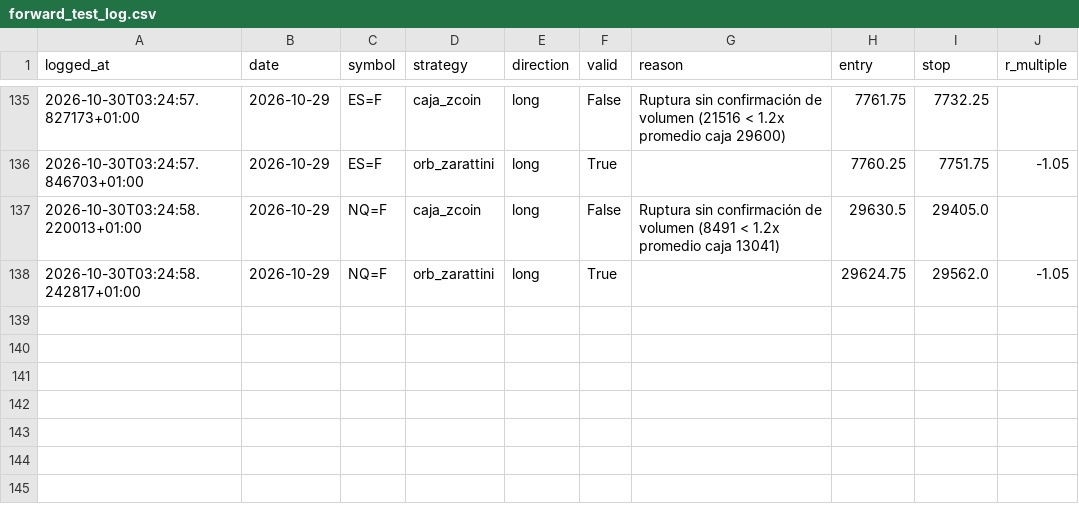
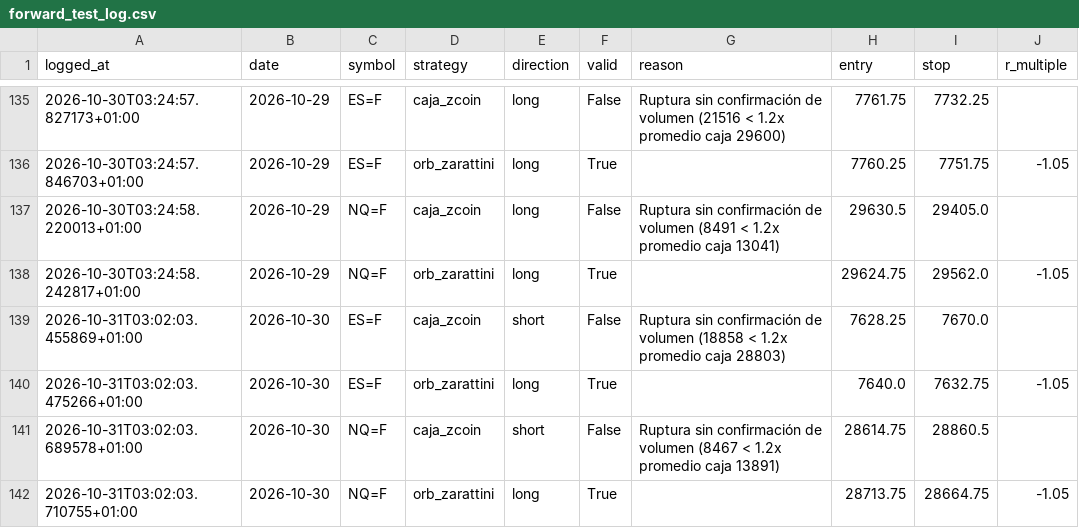
Before and after one commit to AntonVazquez/trading-bot-forward-test, a CSV file: forward_test_log.csv, drawn as a sheet; only a part is shown, gaps mark what is left out.

```diff
--- a/forward_test_log.csv
+++ b/forward_test_log.csv
@@ -138 +138,5 @@ logged_at,date,symbol,strategy,direction,valid,reason,entry,stop,r_multiple
 2026-10-30T03:24:58.242817+01:00,2026-10-29,NQ=F,orb_zarattini,long,True,,29624.75,29562.0,-1.05
+2026-10-31T03:02:03.455869+01:00,2026-10-30,ES=F,caja_zcoin,short,False,Ruptura sin confirmación de volumen (18858 < 1.2x promedio caja 28803),7628.25,7670.0,
+2026-10-31T03:02:03.475266+01:00,2026-10-30,ES=F,orb_zarattini,long,True,,7640.0,7632.75,-1.05
+2026-10-31T03:02:03.689578+01:00,2026-10-30,NQ=F,caja_zcoin,short,False,Ruptura sin confirmación de volumen (8467 < 1.2x promedio caja 13891),28614.75,28860.5,
+2026-10-31T03:02:03.710755+01:00,2026-10-30,NQ=F,orb_zarattini,long,True,,28713.75,28664.75,-1.05
```
